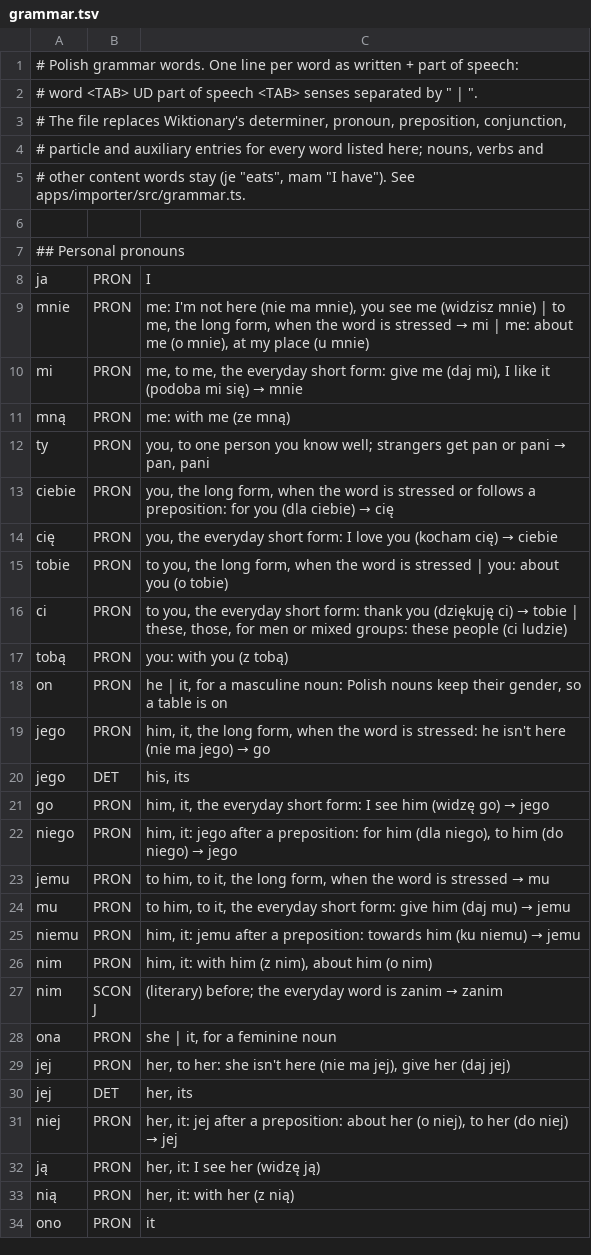
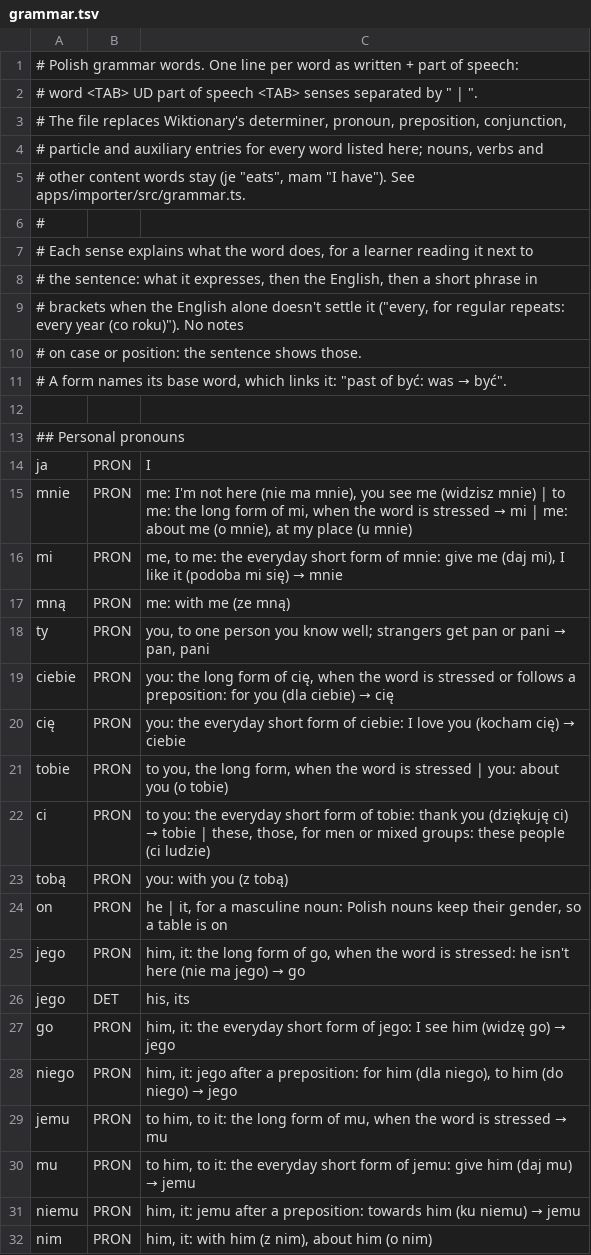
Before and after one commit to d0-lang/dict-server-ts, a TSV file: languages/pl/grammar.tsv, drawn as a sheet; only a part is shown; the shorter side is filled out with more unchanged rows.

```diff
--- a/languages/pl/grammar.tsv
+++ b/languages/pl/grammar.tsv
@@ -5,2 +5,8 @@
 # other content words stay (je "eats", mam "I have"). See apps/importer/src/grammar.ts.
+#
+# Each sense explains what the word does, for a learner reading it next to
+# the sentence: what it expresses, then the English, then a short phrase in
+# brackets when the English alone doesn't settle it ("every, for regular repeats: every year (co roku)"). No notes
+# on case or position: the sentence shows those.
+# A form names its base word, which links it: "past of być: was → być".
 
@@ -8,18 +14,18 @@
 ja	PRON	I
-mnie	PRON	me: I'm not here (nie ma mnie), you see me (widzisz mnie) | to me, the long form, when the word is stressed → mi | me: about me (o mnie), at my place (u mnie)
-mi	PRON	me, to me, the everyday short form: give me (daj mi), I like it (podoba mi się) → mnie
+mnie	PRON	me: I'm not here (nie ma mnie), you see me (widzisz mnie) | to me: the long form of mi, when the word is stressed → mi | me: about me (o mnie), at my place (u mnie)
+mi	PRON	me, to me: the everyday short form of mnie: give me (daj mi), I like it (podoba mi się) → mnie
 mną	PRON	me: with me (ze mną)
 ty	PRON	you, to one person you know well; strangers get pan or pani → pan, pani
-ciebie	PRON	you, the long form, when the word is stressed or follows a preposition: for you (dla ciebie) → cię
-cię	PRON	you, the everyday short form: I love you (kocham cię) → ciebie
+ciebie	PRON	you: the long form of cię, when the word is stressed or follows a preposition: for you (dla ciebie) → cię
+cię	PRON	you: the everyday short form of ciebie: I love you (kocham cię) → ciebie
 tobie	PRON	to you, the long form, when the word is stressed | you: about you (o tobie)
-ci	PRON	to you, the everyday short form: thank you (dziękuję ci) → tobie | these, those, for men or mixed groups: these people (ci ludzie)
+ci	PRON	to you: the everyday short form of tobie: thank you (dziękuję ci) → tobie | these, those, for men or mixed groups: these people (ci ludzie)
 tobą	PRON	you: with you (z tobą)
 on	PRON	he | it, for a masculine noun: Polish nouns keep their gender, so a table is on
-jego	PRON	him, it, the long form, when the word is stressed: he isn't here (nie ma jego) → go
+jego	PRON	him, it: the long form of go, when the word is stressed: he isn't here (nie ma jego) → go
 jego	DET	his, its
-go	PRON	him, it, the everyday short form: I see him (widzę go) → jego
+go	PRON	him, it: the everyday short form of jego: I see him (widzę go) → jego
 niego	PRON	him, it: jego after a preposition: for him (dla niego), to him (do niego) → jego
-jemu	PRON	to him, to it, the long form, when the word is stressed → mu
-mu	PRON	to him, to it, the everyday short form: give him (daj mu) → jemu
+jemu	PRON	to him, to it: the long form of mu, when the word is stressed → mu
+mu	PRON	to him, to it: the everyday short form of jemu: give him (daj mu) → jemu
 niemu	PRON	him, it: jemu after a preposition: towards him (ku niemu) → jemu
```
